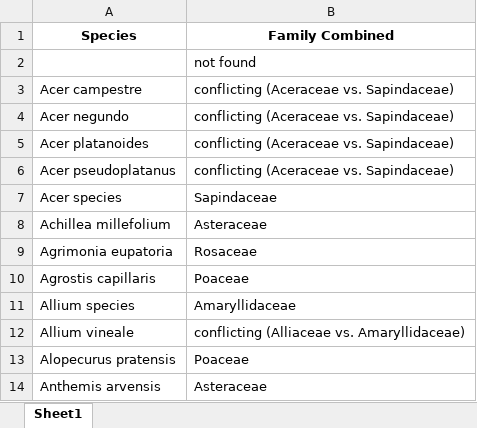
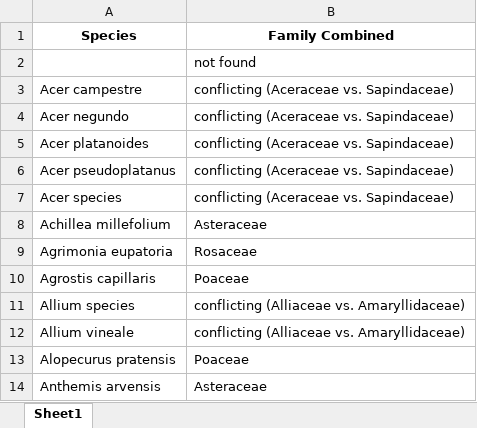
Before and after one commit to BioDT/uc-grassland, an Excel workbook: speciesMappingExampleLists/102ae489-04e3-481d-97df-45905837dc1a_Species__GBIFList__FamilyCombined.xlsx, sheet Sheet1, drawn as a sheet; only a part is shown; values as stored, in another font and other column widths than the file's, no borders; the diff names each change by its address in the sheet, - before the commit and + after, or states it on an @@ line.

```diff
--- a/speciesMappingExampleLists/102ae489-04e3-481d-97df-45905837dc1a_Species__GBIFList__FamilyCombined.xlsx (sheet Sheet1)
+++ b/speciesMappingExampleLists/102ae489-04e3-481d-97df-45905837dc1a_Species__GBIFList__FamilyCombined.xlsx (sheet Sheet1)
-B7 (Family Combined): Sapindaceae
+B7 (Family Combined): conflicting (Aceraceae vs. Sapindaceae)
-B11 (Family Combined): Amaryllidaceae
+B11 (Family Combined): conflicting (Alliaceae vs. Amaryllidaceae)
```
Also changed, not shown: speciesMappingExampleLists/102ae489-04e3-481d-97df-45905837dc1a_Species__FamilyTRY.xlsx, speciesMappingExampleLists/102ae489-04e3-481d-97df-45905837dc1a_Species__GBIFList__FamilyTRY.xlsx, 26 other files.
